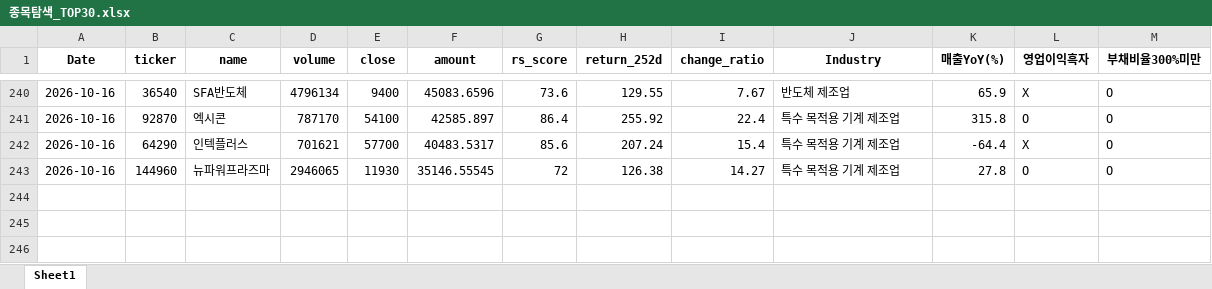
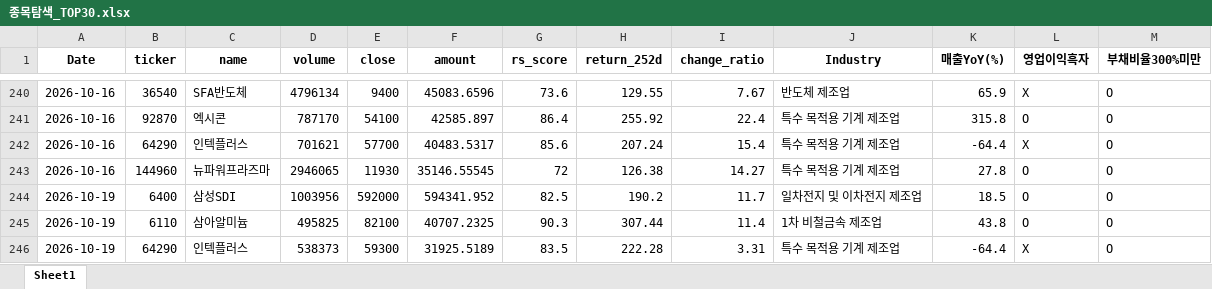
Before and after one commit to pdhman/report-summary, an Excel workbook: 종목탐색_TOP30.xlsx, sheet Sheet1, drawn as a sheet; only a part is shown, gaps mark what is left out; values as stored, in another font and other column widths than the file's, no borders; the diff names each change by its address in the sheet, - before the commit and + after, or states it on an @@ line.

```diff
--- a/종목탐색_TOP30.xlsx (sheet Sheet1)
+++ b/종목탐색_TOP30.xlsx (sheet Sheet1)
+row 244: 2026-10-19 | 6400 | 삼성SDI | 1003956 | 592000 | 594341.952 | 82.5 | 190.2 | 11.7 | 일차전지 및 이차전지 제조업 | 18.5 | O | O
+row 245: 2026-10-19 | 6110 | 삼아알미늄 | 495825 | 82100 | 40707.2325 | 90.3 | 307.44 | 11.4 | 1차 비철금속 제조업 | 43.8 | O | O
+row 246: 2026-10-19 | 64290 | 인텍플러스 | 538373 | 59300 | 31925.5189 | 83.5 | 222.28 | 3.31 | 특수 목적용 기계 제조업 | -64.4 | X | O
```
Also changed, not shown: 4 other files.
